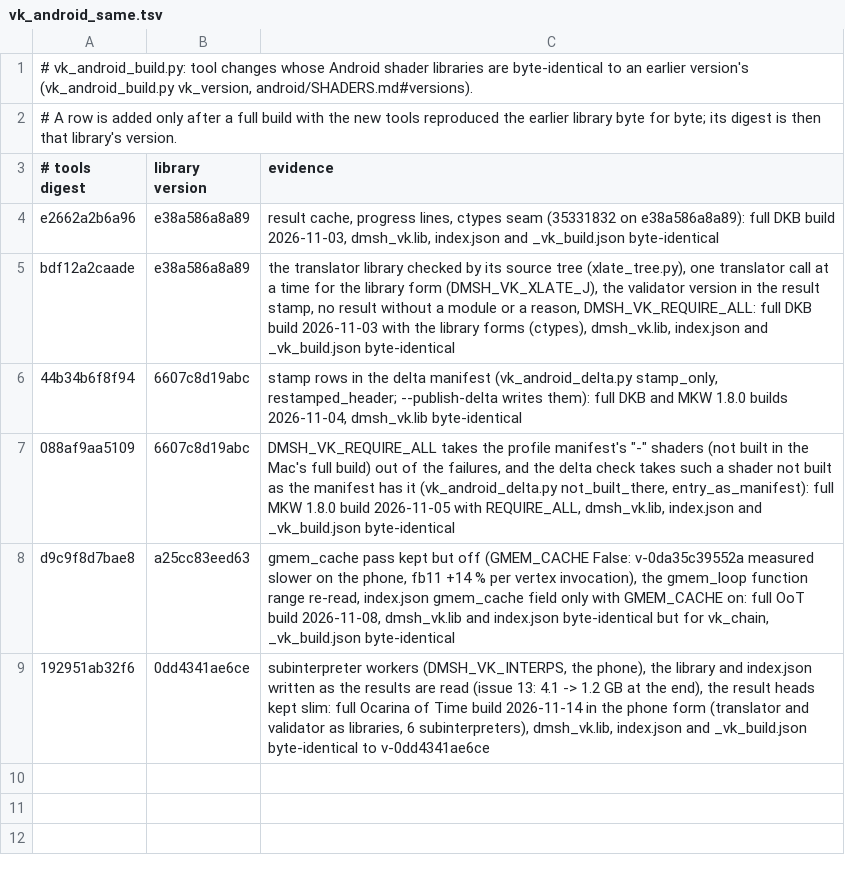
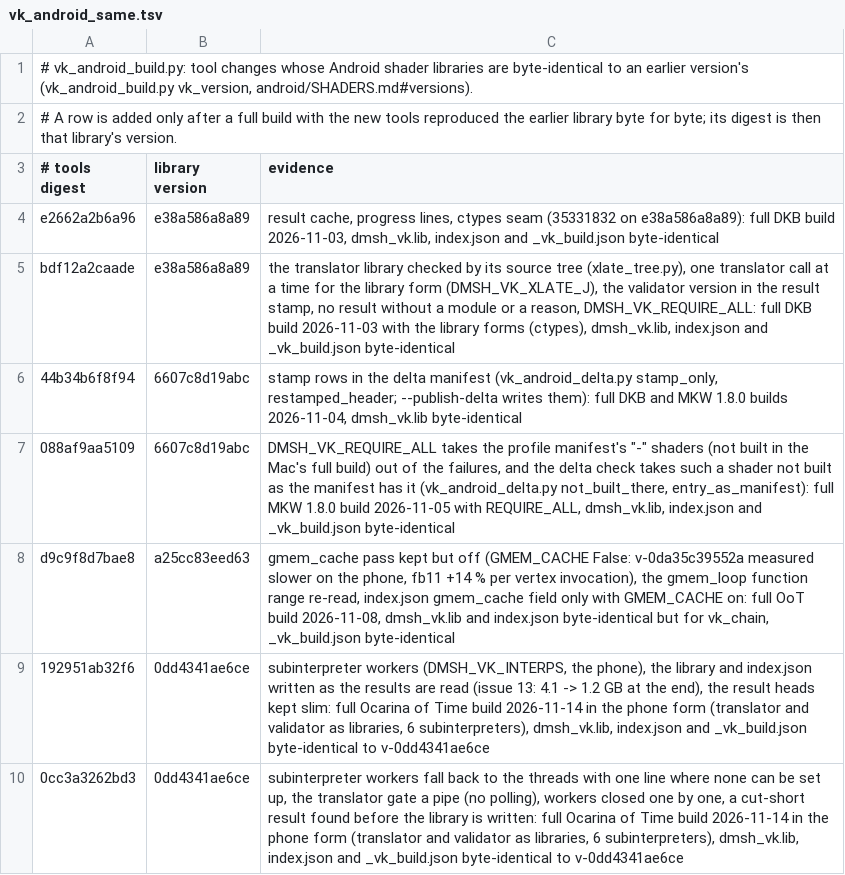
Before and after one commit to EddizEge/AnkaNative, a TSV file: dm/gfx/tools/vk_android_same.tsv, drawn as a sheet; the diff names each change by its address in the sheet, - before the commit and + after, or states it on an @@ line.

```diff
--- a/dm/gfx/tools/vk_android_same.tsv
+++ b/dm/gfx/tools/vk_android_same.tsv
+row 10: 0cc3a3262bd3 | 0dd4341ae6ce | subinterpreter workers fall back to the threads with one line where none can be set up, the translator gate a pipe (no polling), workers closed one by one, a cut-short result found before the library is written: full Ocarina of Time build 2026-11-14 in the phone form (translator and validator as libraries, 6 subinterpreters), dmsh_vk.lib, index.json and _vk_build.json byte-identical to v-0dd4341ae6ce
```
Also changed, not shown: 2 other files.
